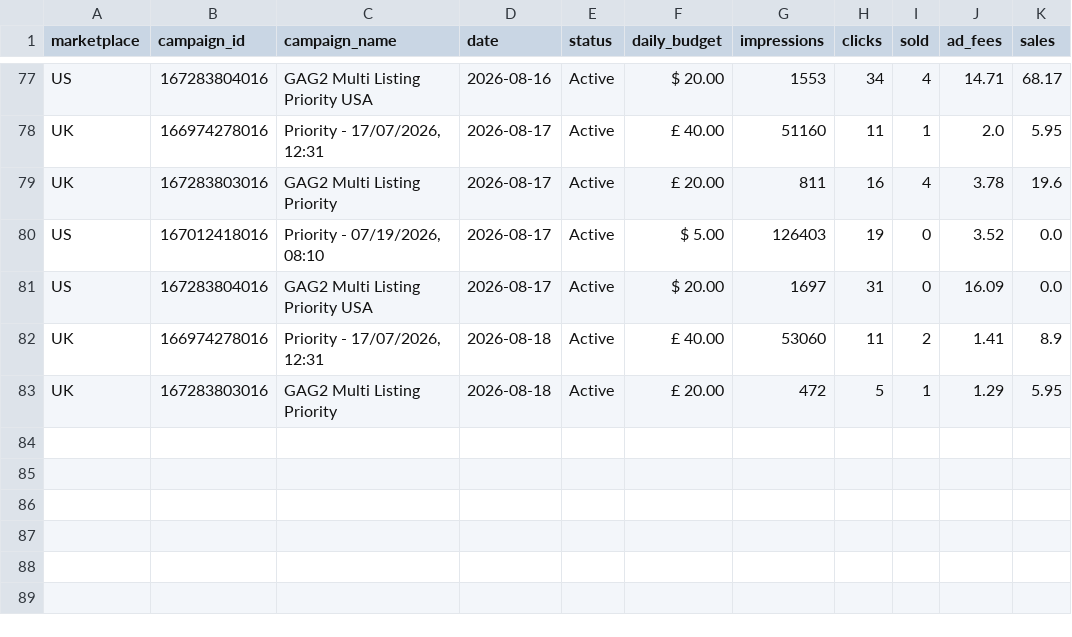
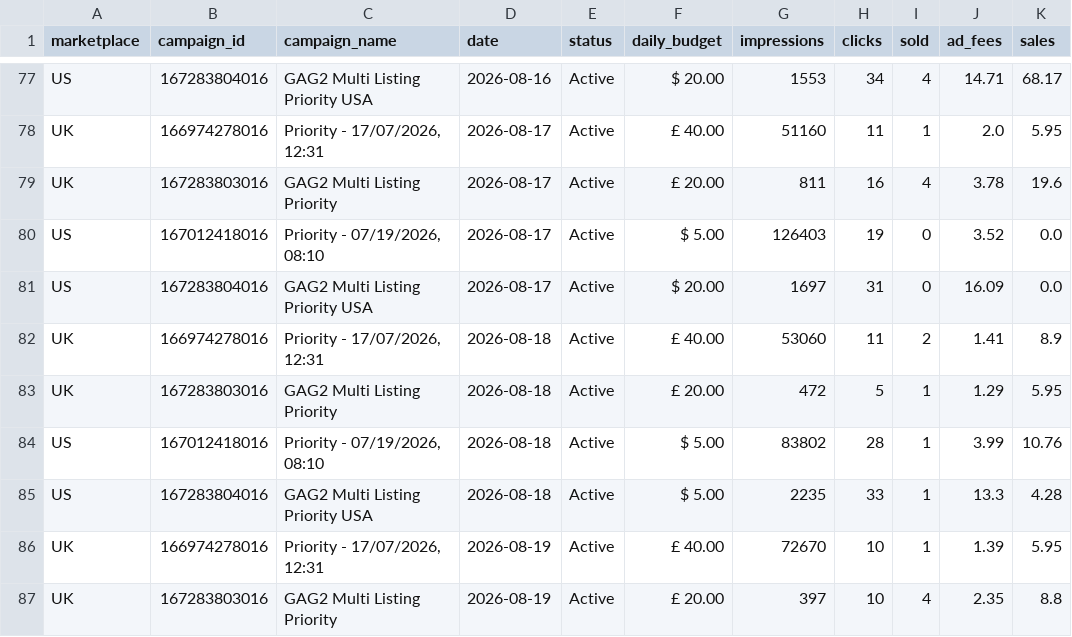
Before and after one commit to Jstone1809/rbx-mailbox-tool, a CSV file: data/priority_history.csv, drawn as a sheet; only a part is shown, gaps mark what is left out.

Commit message:
Update advertising data

```diff
--- a/data/priority_history.csv
+++ b/data/priority_history.csv
@@ -83 +83,5 @@ UK,166974278016,"Priority - 17/07/2026, 12:31",2026-08-18,Active,£ 40.00,53060,
 UK,167283803016,GAG2 Multi Listing Priority,2026-08-18,Active,£ 20.00,472,5,1,1.29,5.95
+US,167012418016,"Priority - 07/19/2026, 08:10",2026-08-18,Active,$ 5.00,83802,28,1,3.99,10.76
+US,167283804016,GAG2 Multi Listing Priority USA,2026-08-18,Active,$ 5.00,2235,33,1,13.3,4.28
+UK,166974278016,"Priority - 17/07/2026, 12:31",2026-08-19,Active,£ 40.00,72670,10,1,1.39,5.95
+UK,167283803016,GAG2 Multi Listing Priority,2026-08-19,Active,£ 20.00,397,10,4,2.35,8.8
```
